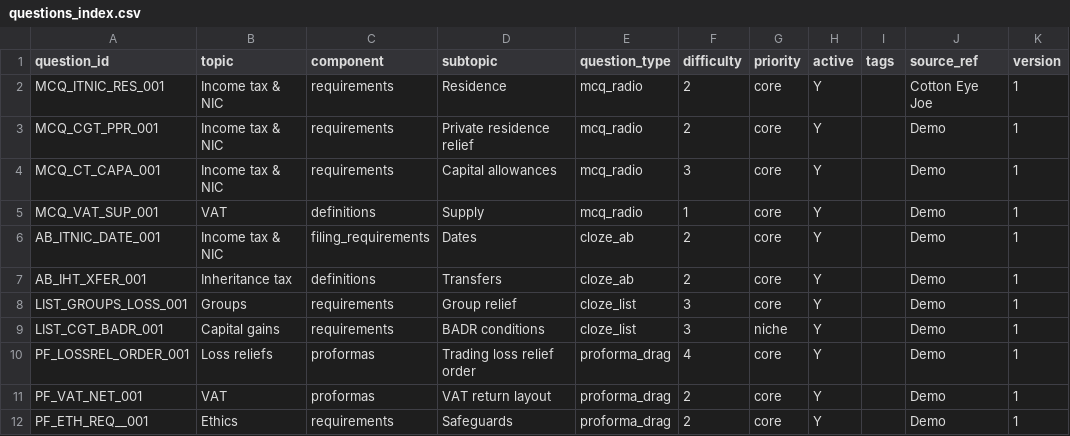
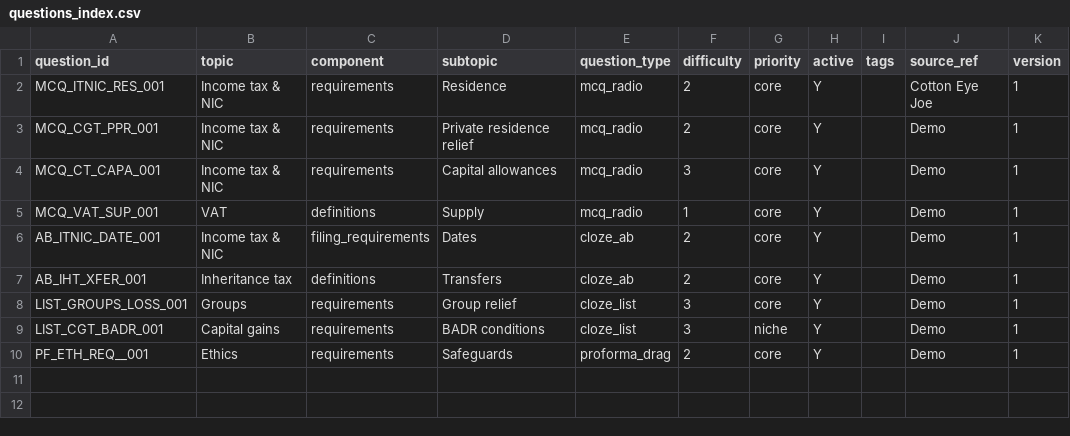
Before and after one commit to Knaderi00/sbr_quiz_app, a CSV file: data/questions/questions_index.csv, drawn as a sheet.

Commit message:
csv

```diff
--- a/data/questions/questions_index.csv
+++ b/data/questions/questions_index.csv
@@ -9,4 +9,2 @@ LIST_GROUPS_LOSS_001,Groups,requirements,Group relief,cloze_list,3,core,Y,,Demo,
 LIST_CGT_BADR_001,Capital gains,requirements,BADR conditions,cloze_list,3,niche,Y,,Demo,1
-PF_LOSSREL_ORDER_001,Loss reliefs,proformas,Trading loss relief order,proforma_drag,4,core,Y,,Demo,1
-PF_VAT_NET_001,VAT,proformas,VAT return layout,proforma_drag,2,core,Y,,Demo,1
 PF_ETH_REQ__001,Ethics,requirements,Safeguards,proforma_drag,2,core,Y,,Demo,1
```
